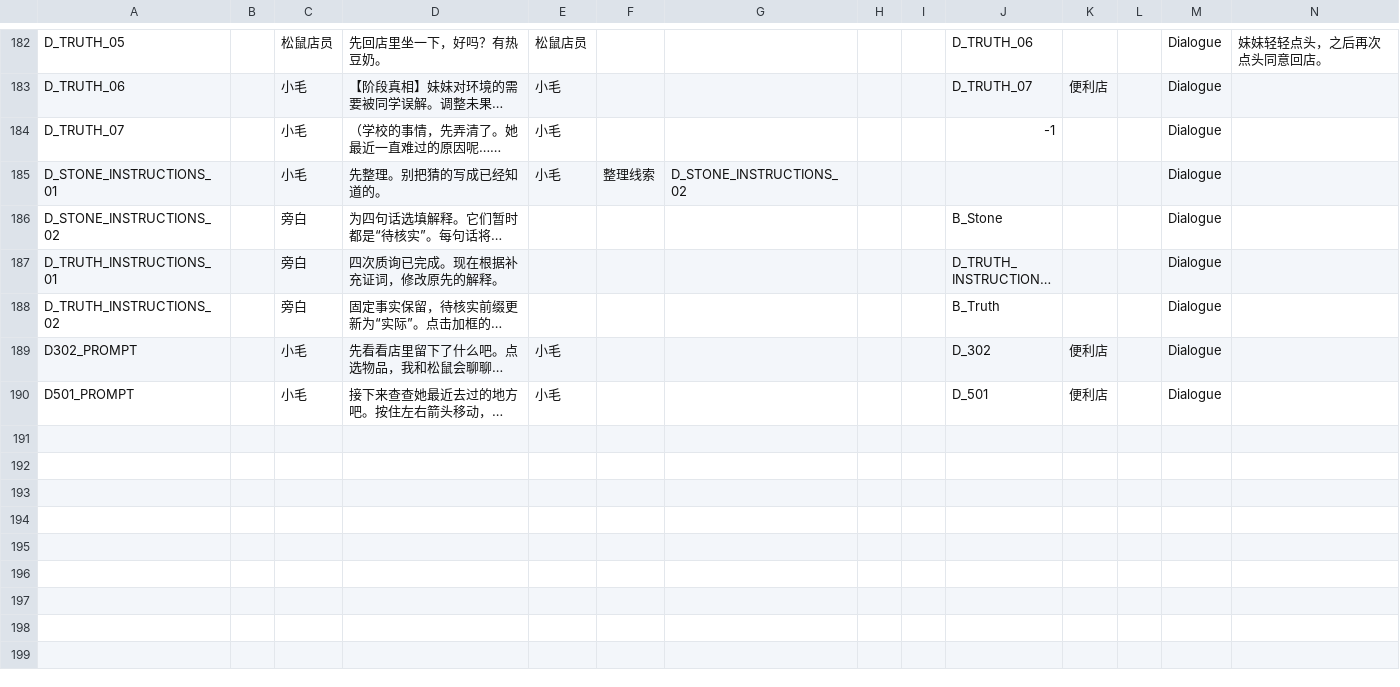
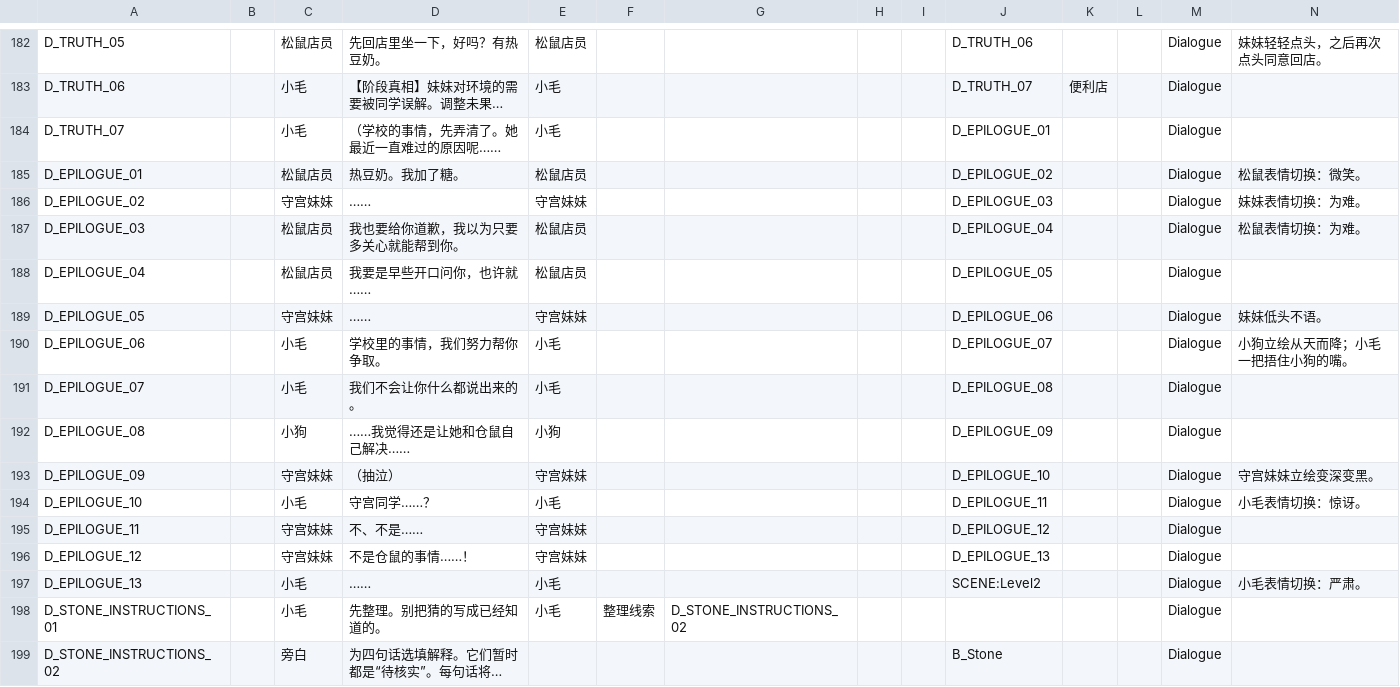
Before and after one commit to Linksora/TapTapJam2026, a CSV file: Assets/Data/Level_01/ScriptTable.csv, drawn as a sheet; only a part is shown, gaps mark what is left out; the shorter side is filled out with more unchanged rows; long unchanged cells end in …; rows hold the shown columns only; the diff names each change by its address in the sheet, - before the commit and + after, or states it on an @@ line.

Commit message:
Connect Chapter 1 ending to Level 2

```diff
--- a/Assets/Data/Level_01/ScriptTable.csv
+++ b/Assets/Data/Level_01/ScriptTable.csv
-J184: -1
+J184: D_EPILOGUE_01
+row 185: D_EPILOGUE_01 |  | 松鼠店员 | 热豆奶。我加了糖。 | 松鼠店员 |  |  |  |  | D_EPILOGUE_02 |  |  | Dialogue | 松鼠表情切换：微笑。
+row 186: D_EPILOGUE_02 |  | 守宫妹妹 | …… | 守宫妹妹 |  |  |  |  | D_EPILOGUE_03 |  |  | Dialogue | 妹妹表情切换：为难。
+row 187: D_EPILOGUE_03 |  | 松鼠店员 | 我也要给你道歉，我以为只要多关心就能帮到你。 | 松鼠店员 |  |  |  |  | D_EPILOGUE_04 |  |  | Dialogue | 松鼠表情切换：为难。
+row 188: D_EPILOGUE_04 |  | 松鼠店员 | 我要是早些开口问你，也许就…… | 松鼠店员 |  |  |  |  | D_EPILOGUE_05 |  |  | Dialogue
+row 189: D_EPILOGUE_05 |  | 守宫妹妹 | …… | 守宫妹妹 |  |  |  |  | D_EPILOGUE_06 |  |  | Dialogue | 妹妹低头不语。
+row 190: D_EPILOGUE_06 |  | 小毛 | 学校里的事情，我们努力帮你争取。 | 小毛 |  |  |  |  | D_EPILOGUE_07 |  |  | Dialogue | 小狗立绘从天而降；小毛一把捂住小狗的嘴。
+row 191: D_EPILOGUE_07 |  | 小毛 | 我们不会让你什么都说出来的。 | 小毛 |  |  |  |  | D_EPILOGUE_08 |  |  | Dialogue
+row 192: D_EPILOGUE_08 |  | 小狗 | ……我觉得还是让她和仓鼠自己解决…… | 小狗 |  |  |  |  | D_EPILOGUE_09 |  |  | Dialogue
+row 193: D_EPILOGUE_09 |  | 守宫妹妹 | （抽泣） | 守宫妹妹 |  |  |  |  | D_EPILOGUE_10 |  |  | Dialogue | 守宫妹妹立绘变深变黑。
+row 194: D_EPILOGUE_10 |  | 小毛 | 守宫同学……？ | 小毛 |  |  |  |  | D_EPILOGUE_11 |  |  | Dialogue | 小毛表情切换：惊讶。
+row 195: D_EPILOGUE_11 |  | 守宫妹妹 | 不、不是…… | 守宫妹妹 |  |  |  |  | D_EPILOGUE_12 |  |  | Dialogue
+row 196: D_EPILOGUE_12 |  | 守宫妹妹 | 不是仓鼠的事情……！ | 守宫妹妹 |  |  |  |  | D_EPILOGUE_13 |  |  | Dialogue
+row 197: D_EPILOGUE_13 |  | 小毛 | …… | 小毛 |  |  |  |  | SCENE:Level2 |  |  | Dialogue | 小毛表情切换：严肃。
```
Also changed, not shown: 9 other files.
